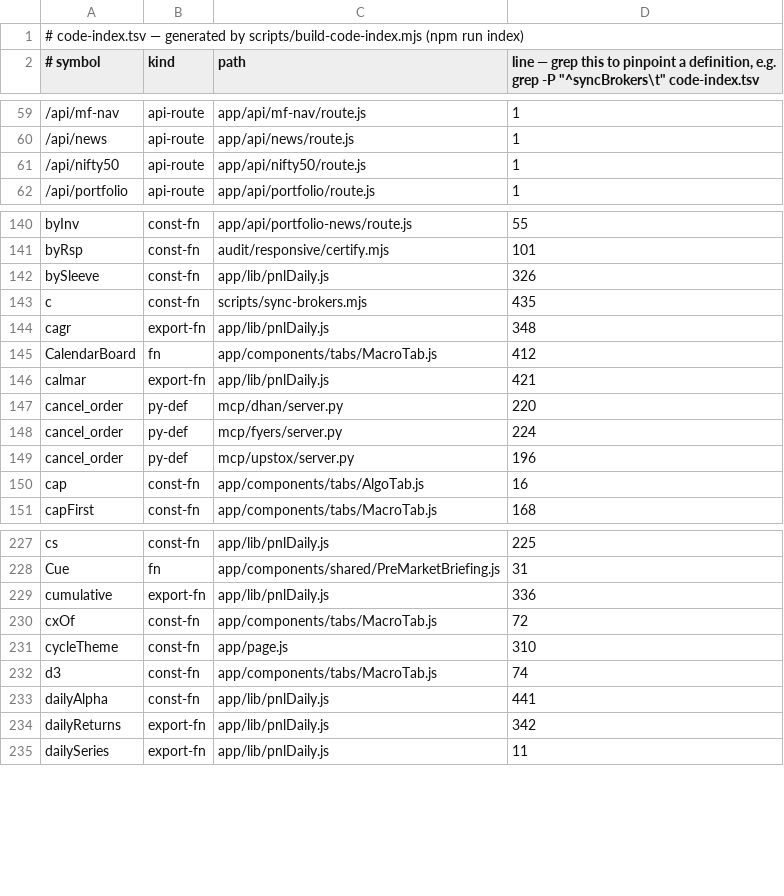
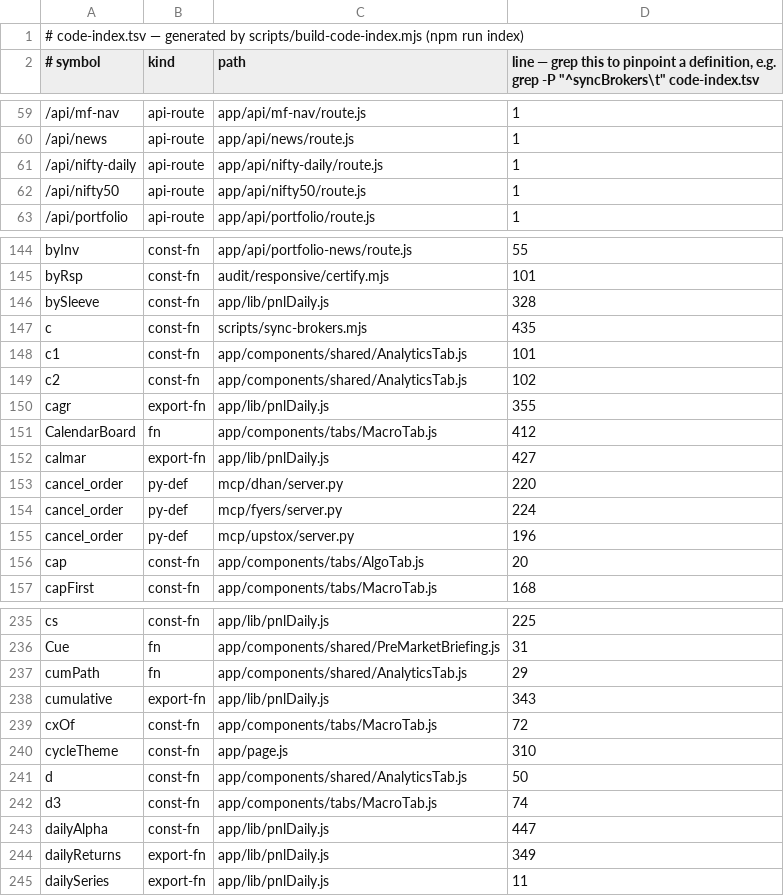
Before and after one commit to shyamsundarpradhan21/portfolio-tracker, a TSV file: code-index.tsv, drawn as a sheet; only a part is shown, gaps mark what is left out; addresses are those after the commit; the diff covers the shown part only; the diff names each change by its address in the sheet, - before the commit and + after, or states it on an @@ line.

```diff
--- a/code-index.tsv
+++ b/code-index.tsv
+row 61: /api/nifty-daily | api-route | app/api/nifty-daily/route.js | 1
-D146: 326
+D146: 328
+row 148: c1 | const-fn | app/components/shared/AnalyticsTab.js | 101
+row 149: c2 | const-fn | app/components/shared/AnalyticsTab.js | 102
-D150: 348
+D150: 355
-D152: 421
+D152: 427
-D156: 16
+D156: 20
+row 237: cumPath | fn | app/components/shared/AnalyticsTab.js | 29
-D238: 336
+D238: 343
+row 241: d | const-fn | app/components/shared/AnalyticsTab.js | 50
-D243: 441
+D243: 447
-D244: 342
+D244: 349
```
Also changed, not shown: 25 added rows and 24 edited cells elsewhere in this file, 3 other files.
